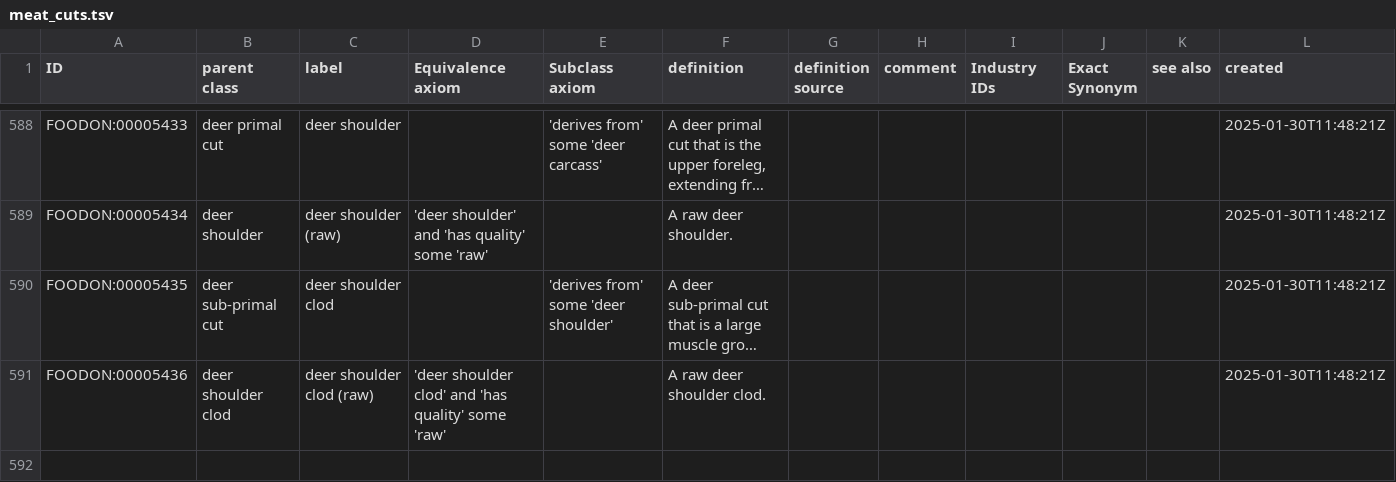
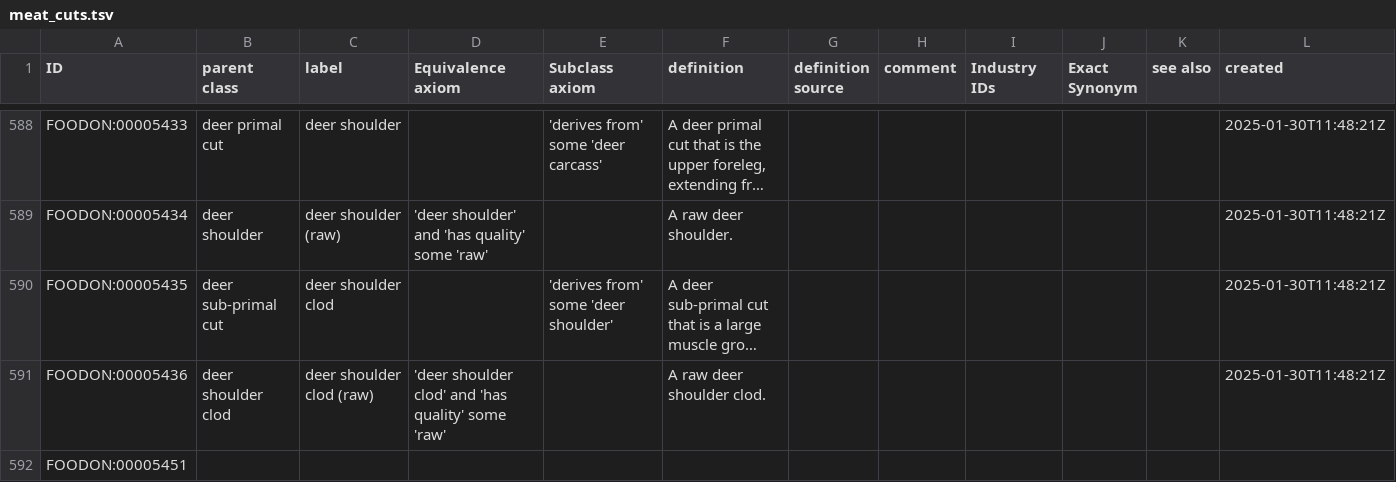
Before and after one commit to FoodOntology/foodon, a TSV file: src/ontology/imports/robot/meat_cuts.tsv, drawn as a sheet; only a part is shown, gaps mark what is left out; long unchanged cells end in …; rows hold the shown columns only; the diff covers the shown part only; the diff names each change by its address in the sheet, - before the commit and + after, or states it on an @@ line.

Commit message:
defn tweak

```diff
--- a/src/ontology/imports/robot/meat_cuts.tsv
+++ b/src/ontology/imports/robot/meat_cuts.tsv
+row 592: FOODON:00005451
```
Also changed, not shown: 1 added row and 3 edited cells elsewhere in this file.
